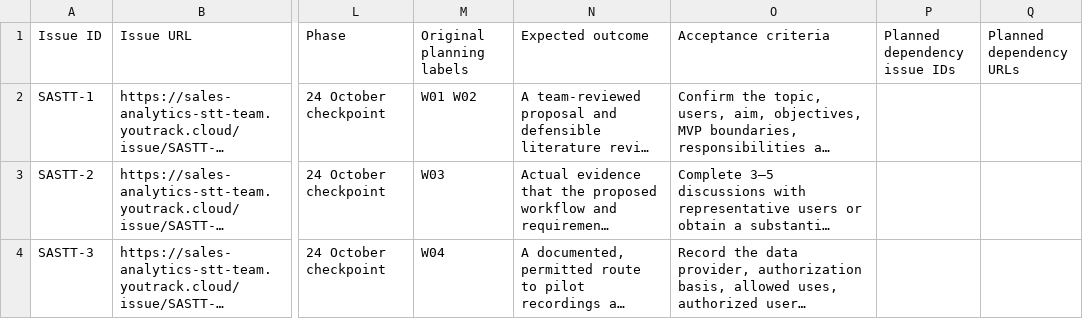
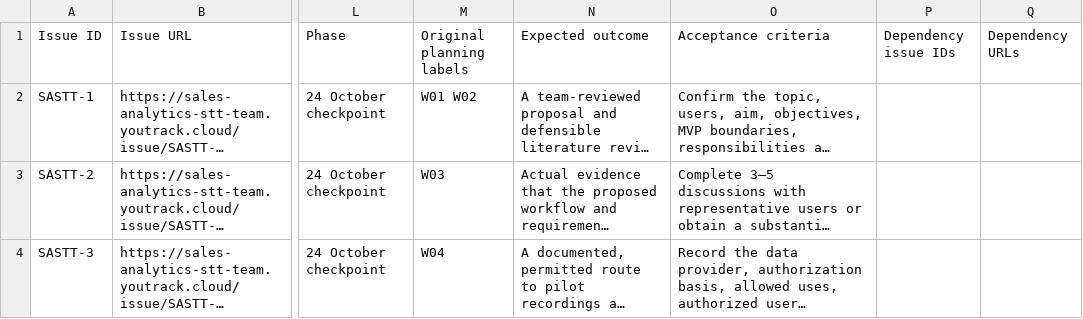
Before and after one commit to ddigreen/sales-analytics-stt, a CSV file: planning/youtrack_tasks.csv, drawn as a sheet; only a part is shown, gaps mark what is left out; long unchanged cells end in …; the diff names each change by its address in the sheet, - before the commit and + after, or states it on an @@ line.

Commit message:
SASTT-8: record current pull request and verified task dependencies

```diff
--- a/planning/youtrack_tasks.csv
+++ b/planning/youtrack_tasks.csv
-P1: Planned dependency issue IDs
+P1: Dependency issue IDs
-Q1: Planned dependency URLs
+Q1: Dependency URLs
```
Also changed, not shown: planning/backlog.csv, 4 other files.
